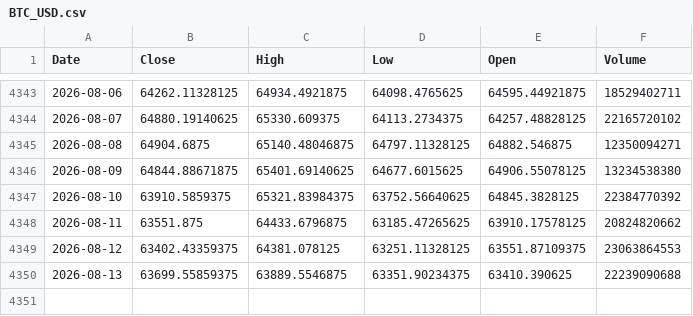
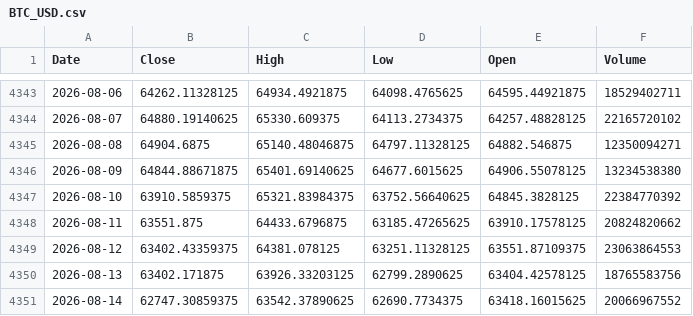
Before and after one commit to kittycapital/btc-mayer, a CSV file: data/BTC_USD.csv, drawn as a sheet; only a part is shown, gaps mark what is left out.

```diff
--- a/data/BTC_USD.csv
+++ b/data/BTC_USD.csv
@@ -4349,2 +4349,3 @@ Date,Close,High,Low,Open,Volume
 2026-08-12,63402.43359375,64381.078125,63251.11328125,63551.87109375,23063864553
-2026-08-13,63699.55859375,63889.5546875,63351.90234375,63410.390625,22239090688
+2026-08-13,63402.171875,63926.33203125,62799.2890625,63404.42578125,18765583756
+2026-08-14,62747.30859375,63542.37890625,62690.7734375,63418.16015625,20066967552
```
Also changed, not shown: 1 other file.
